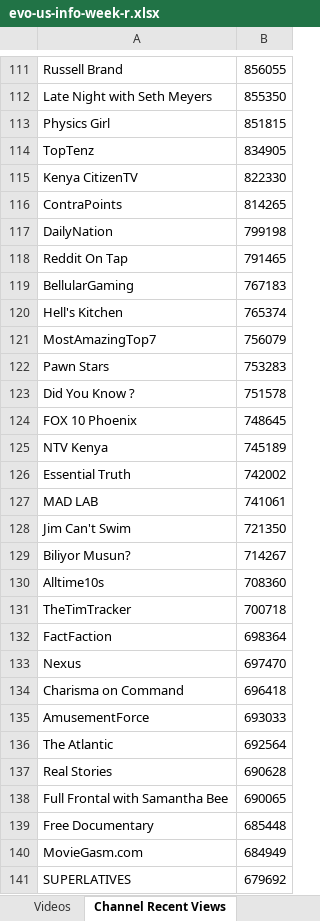
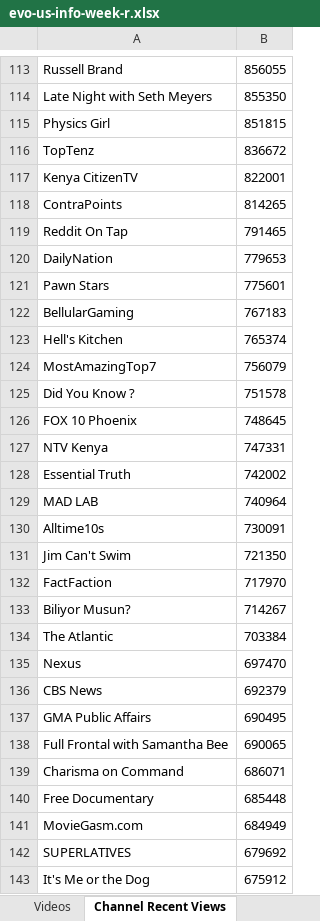
Before and after one commit to pnbt/youtube-transparency, an Excel workbook: app/assets/data/info/evo-us-info-week-r.xlsx, sheet Channel Recent Views, drawn as a sheet; only a part is shown, gaps mark what is left out; the shorter side is filled out with more unchanged rows; values as stored, in another font and other column widths than the file's, no borders; removed rows and columns are numbered as before the commit, all else as after; the diff covers the shown part only; the diff names each change by its address in the sheet, - before the commit and + after, or states it on an @@ line.

```diff
--- a/app/assets/data/info/evo-us-info-week-r.xlsx (sheet Channel Recent Views)
+++ b/app/assets/data/info/evo-us-info-week-r.xlsx (sheet Channel Recent Views)
-B116: 834905
+B116: 836672
-B117: 822330
+B117: 822001
-row 117: DailyNation | 799198
+row 120: DailyNation | 779653
+row 121: Pawn Stars | 775601
-row 122: Pawn Stars | 753283
-B127: 745189
+B127: 747331
-B129: 741061
+B129: 740964
+row 130: Alltime10s | 730091
+row 132: FactFaction | 717970
-row 130: Alltime10s | 708360
-row 131: TheTimTracker | 700718
-row 132: FactFaction | 698364
+row 134: The Atlantic | 703384
-row 134: Charisma on Command | 696418
-row 135: AmusementForce | 693033
-row 136: The Atlantic | 692564
-row 137: Real Stories | 690628
+row 136: CBS News | 692379
+row 137: GMA Public Affairs | 690495
+row 139: Charisma on Command | 686071
```
Also changed, not shown: 197 added rows, 188 removed rows, 3 moved rows and 24 edited cells elsewhere in this sheet, sheet Videos, app/assets/data/info/evo-us-info-3days-r.xlsx, app/assets/data/info/evo-us-info-3days-v.xlsx, 13 other files.
